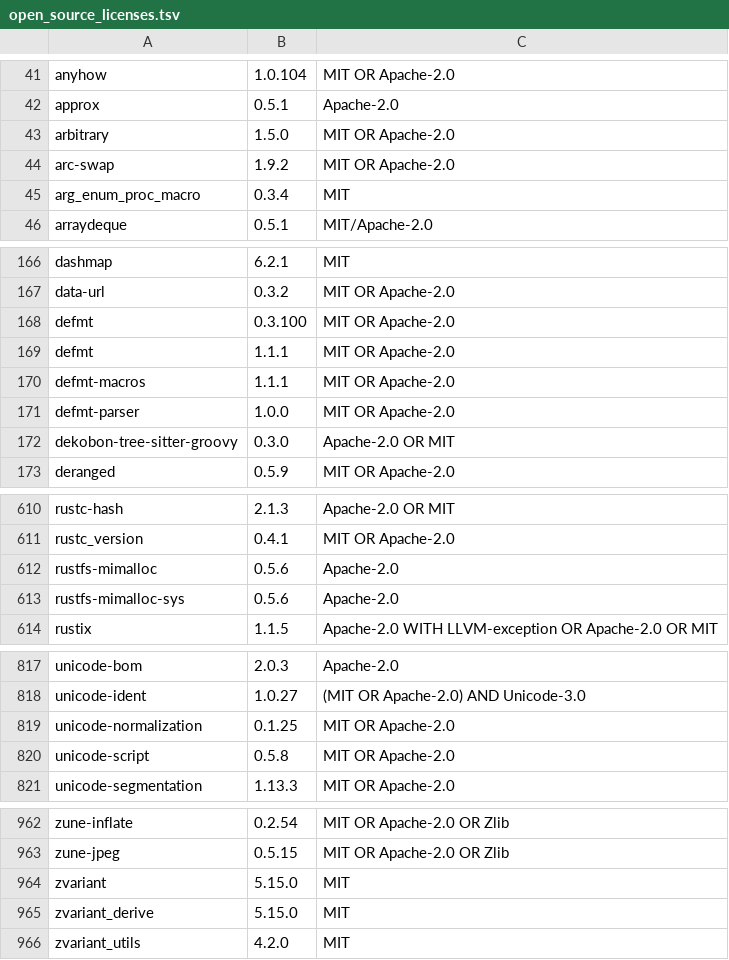
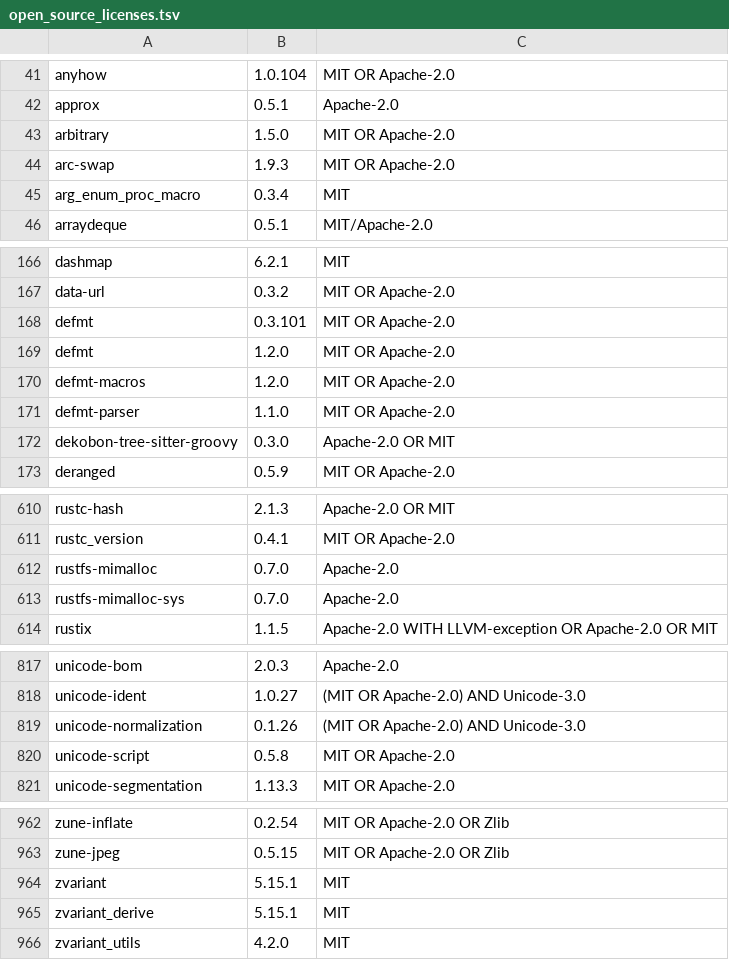
Before and after one commit to Auto-Explore/GitComet, a TSV file: crates/gitcomet-ui-gpui/assets/open_source_licenses.tsv, drawn as a sheet; only a part is shown, gaps mark what is left out; the diff covers the shown part only.

```diff
--- a/crates/gitcomet-ui-gpui/assets/open_source_licenses.tsv
+++ b/crates/gitcomet-ui-gpui/assets/open_source_licenses.tsv
@@ -43,3 +43,3 @@ approx	0.5.1	Apache-2.0
 arbitrary	1.5.0	MIT OR Apache-2.0
-arc-swap	1.9.2	MIT OR Apache-2.0
+arc-swap	1.9.3	MIT OR Apache-2.0
 arg_enum_proc_macro	0.3.4	MIT
@@ -167,6 +167,6 @@ dashmap	6.2.1	MIT
 data-url	0.3.2	MIT OR Apache-2.0
-defmt	0.3.100	MIT OR Apache-2.0
-defmt	1.1.1	MIT OR Apache-2.0
-defmt-macros	1.1.1	MIT OR Apache-2.0
-defmt-parser	1.0.0	MIT OR Apache-2.0
+defmt	0.3.101	MIT OR Apache-2.0
+defmt	1.2.0	MIT OR Apache-2.0
+defmt-macros	1.2.0	MIT OR Apache-2.0
+defmt-parser	1.1.0	MIT OR Apache-2.0
 dekobon-tree-sitter-groovy	0.3.0	Apache-2.0 OR MIT
@@ -611,4 +611,4 @@ rustc-hash	2.1.3	Apache-2.0 OR MIT
 rustc_version	0.4.1	MIT OR Apache-2.0
-rustfs-mimalloc	0.5.6	Apache-2.0
-rustfs-mimalloc-sys	0.5.6	Apache-2.0
+rustfs-mimalloc	0.7.0	Apache-2.0
+rustfs-mimalloc-sys	0.7.0	Apache-2.0
 rustix	1.1.5	Apache-2.0 WITH LLVM-exception OR Apache-2.0 OR MIT
@@ -818,3 +818,3 @@ unicode-bom	2.0.3	Apache-2.0
 unicode-ident	1.0.27	(MIT OR Apache-2.0) AND Unicode-3.0
-unicode-normalization	0.1.25	MIT OR Apache-2.0
+unicode-normalization	0.1.26	(MIT OR Apache-2.0) AND Unicode-3.0
 unicode-script	0.5.8	MIT OR Apache-2.0
@@ -963,4 +963,4 @@ zune-inflate	0.2.54	MIT OR Apache-2.0 OR Zlib
 zune-jpeg	0.5.15	MIT OR Apache-2.0 OR Zlib
-zvariant	5.15.0	MIT
-zvariant_derive	5.15.0	MIT
+zvariant	5.15.1	MIT
+zvariant_derive	5.15.1	MIT
 zvariant_utils	4.2.0	MIT
```
Also changed, not shown: 6 edited cells elsewhere in this file.
